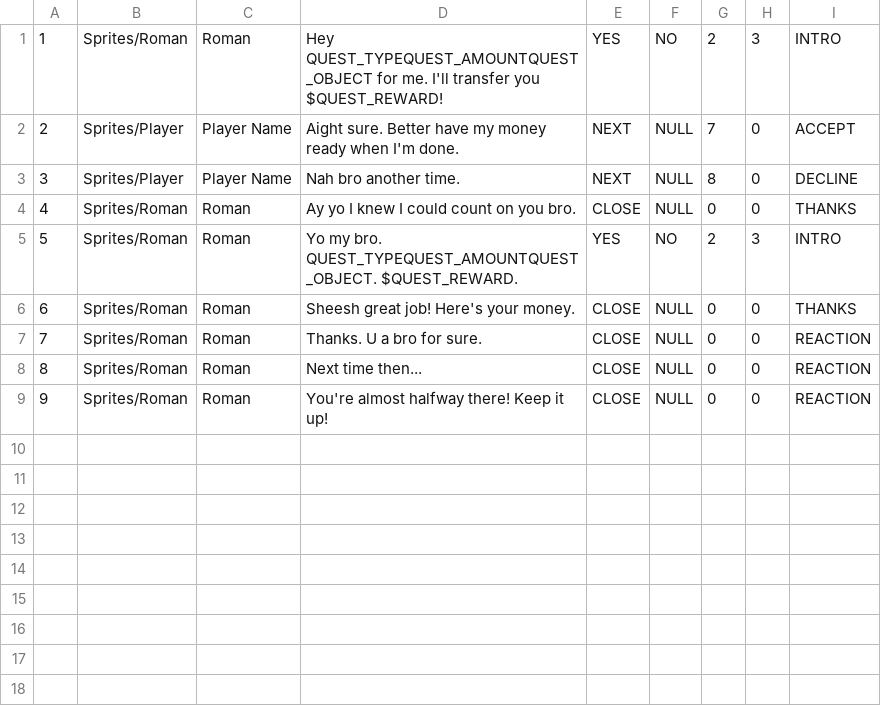
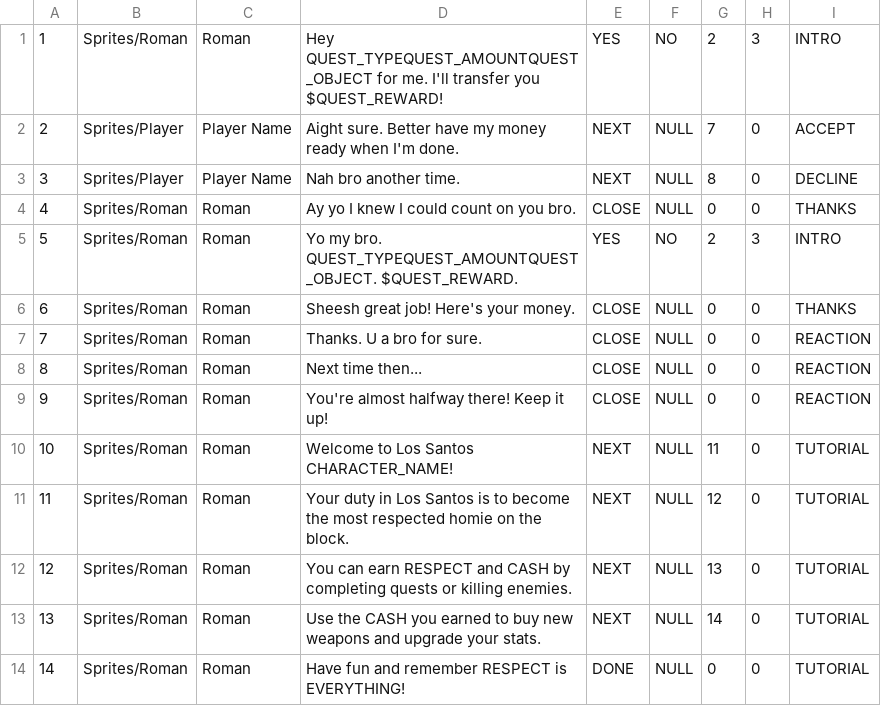
Before and after one commit to kieranchai/RPG2, a CSV file: Assets/Editor/CSVs/DialogueCSV.csv, drawn as a sheet; the diff names each change by its address in the sheet, - before the commit and + after, or states it on an @@ line.

Commit message:
Add Tutorial Dialogue and expanded west side of map

```diff
--- a/Assets/Editor/CSVs/DialogueCSV.csv
+++ b/Assets/Editor/CSVs/DialogueCSV.csv
+row 10: 10 | Sprites/Roman | Roman | Welcome to Los Santos CHARACTER_NAME! | NEXT | NULL | 11 | 0 | TUTORIAL
+row 11: 11 | Sprites/Roman | Roman | Your duty in Los Santos is to become the most respected homie on the block. | NEXT | NULL | 12 | 0 | TUTORIAL
+row 12: 12 | Sprites/Roman | Roman | You can earn RESPECT and CASH by completing quests or killing enemies. | NEXT | NULL | 13 | 0 | TUTORIAL
+row 13: 13 | Sprites/Roman | Roman | Use the CASH you earned to buy new weapons and upgrade your stats. | NEXT | NULL | 14 | 0 | TUTORIAL
+row 14: 14 | Sprites/Roman | Roman | Have fun and remember RESPECT is EVERYTHING! | DONE | NULL | 0 | 0 | TUTORIAL
```
Also changed, not shown: 18 other files.
